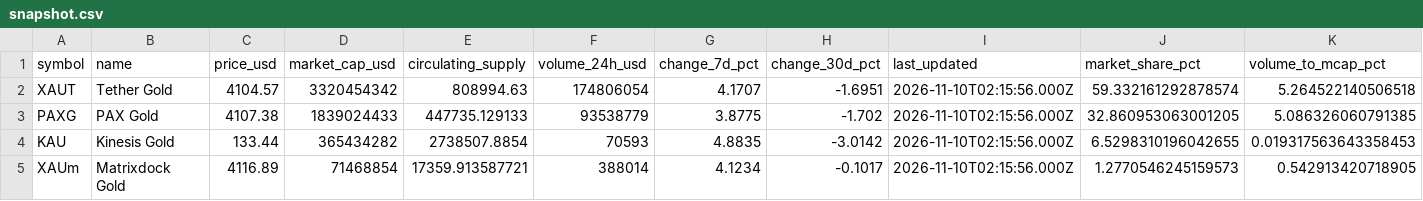
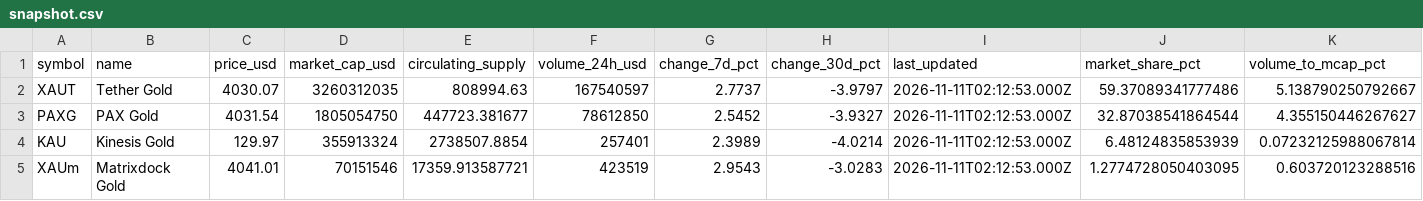
Before and after one commit to mliu86574-png/tokenized-gold-tracker, a CSV file: data/snapshot.csv, drawn as a sheet.

```diff
--- a/data/snapshot.csv
+++ b/data/snapshot.csv
@@ -1,5 +1,5 @@
 symbol,name,price_usd,market_cap_usd,circulating_supply,volume_24h_usd,change_7d_pct,change_30d_pct,last_updated,market_share_pct,volume_to_mcap_pct
-XAUT,Tether Gold,4104.57,3320454342,808994.63,174806054,4.1707,-1.6951,2026-11-10T02:15:56.000Z,59.332161292878574,5.264522140506518
-PAXG,PAX Gold,4107.38,1839024433,447735.129133,93538779,3.8775,-1.702,2026-11-10T02:15:56.000Z,32.860953063001205,5.086326060791385
-KAU,Kinesis Gold,133.44,365434282,2738507.8854,70593,4.8835,-3.0142,2026-11-10T02:15:56.000Z,6.5298310196042655,0.019317563643358453
-XAUm,Matrixdock Gold,4116.89,71468854,17359.913587721,388014,4.1234,-0.1017,2026-11-10T02:15:56.000Z,1.2770546245159573,0.542913420718905
+XAUT,Tether Gold,4030.07,3260312035,808994.63,167540597,2.7737,-3.9797,2026-11-11T02:12:53.000Z,59.37089341777486,5.138790250792667
+PAXG,PAX Gold,4031.54,1805054750,447723.381677,78612850,2.5452,-3.9327,2026-11-11T02:12:53.000Z,32.87038541864544,4.355150446267627
+KAU,Kinesis Gold,129.97,355913324,2738507.8854,257401,2.3989,-4.0214,2026-11-11T02:12:53.000Z,6.48124835853939,0.07232125988067814
+XAUm,Matrixdock Gold,4041.01,70151546,17359.913587721,423519,2.9543,-3.0283,2026-11-11T02:12:53.000Z,1.2774728050403095,0.603720123288516
```
Also changed, not shown: data/macro.csv, data/token_defi_pools.csv, 13 other files.
